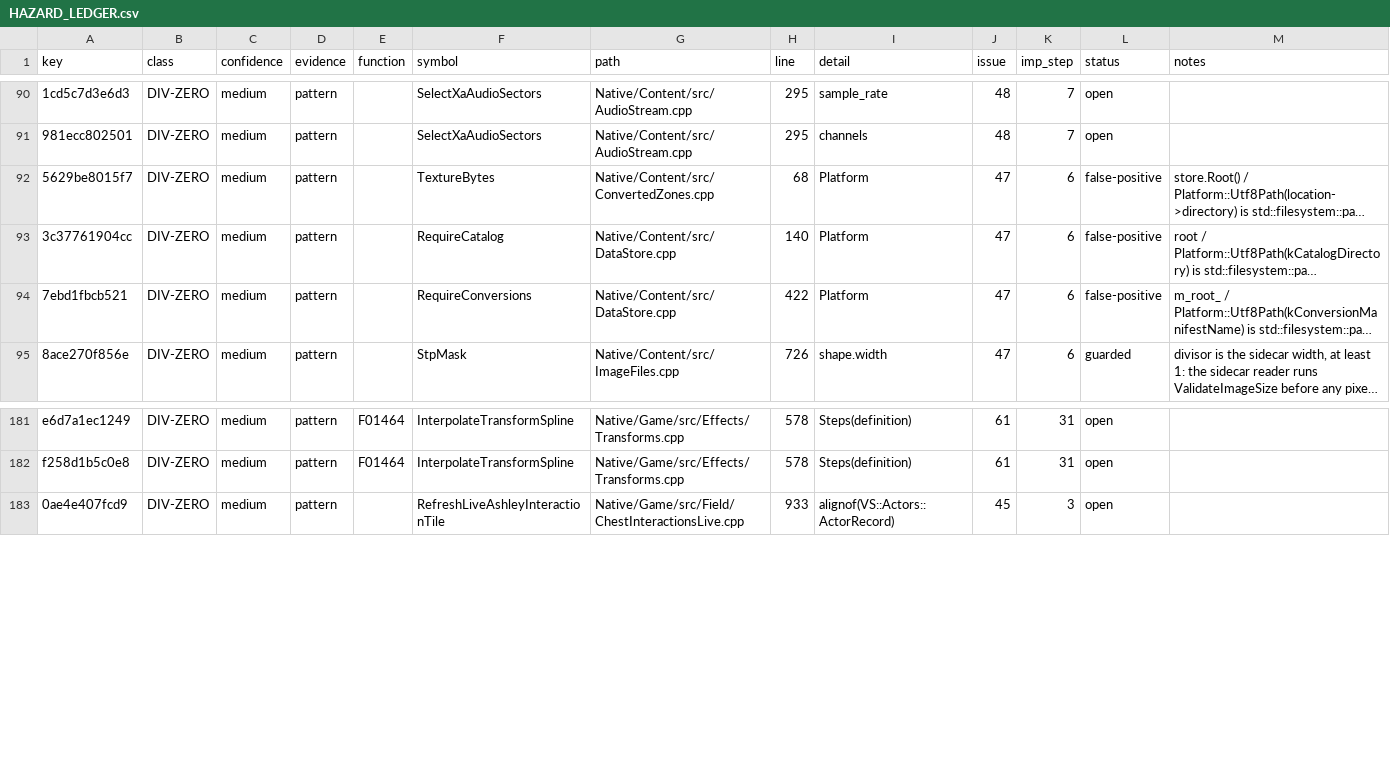
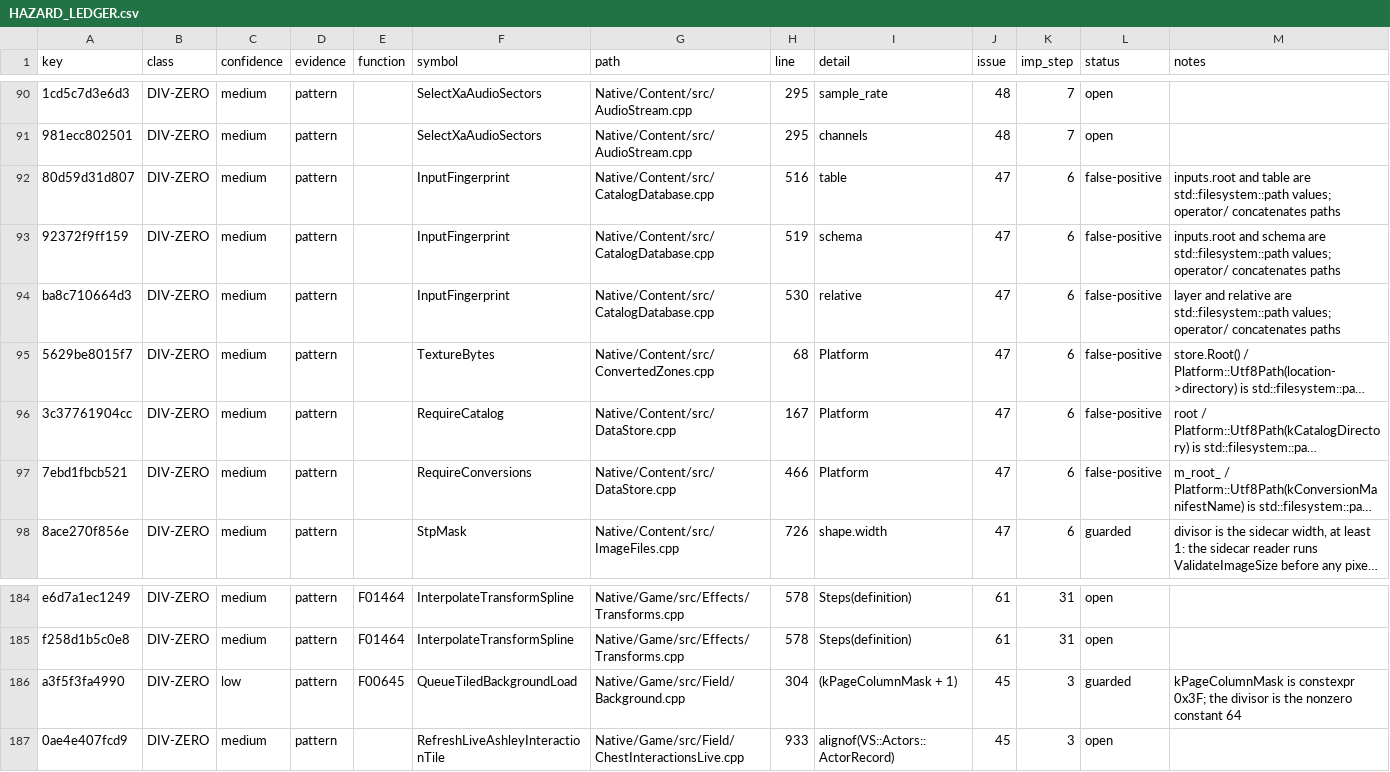
Before and after one commit to JEschete/VS-NativePort, a CSV file: Docs/ledgers/HAZARD_LEDGER.csv, drawn as a sheet; only a part is shown, gaps mark what is left out; long unchanged cells end in …; addresses are those after the commit; the diff names each change by its address in the sheet, - before the commit and + after, or states it on an @@ line.

Commit message:
Persist validated catalog snapshots with content fingerprints (#524)
Hash CSV/schema contents, compiled contracts and ordered layer inputs; compile
from the captured bytes and publish a real SQLite file only after typed
validation. Read cache hits into immutable snapshots without holding a Windows
file lock across later atomic replacements. Preserve conflict provenance and
rebuild malformed or stale caches.

Both builds and 68 focused cases per configuration passed. Native catalog load
measured 90.676 ms forced versus 17.762 ms cached; real cached Release launch
median was 1967.302 ms. Both production replays retain unchanged baselines.

Synchronize proven filesystem-operator false positives and the nonzero constant
FAR page divisor, without disabling safety checks or altering test thresholds.

```diff
--- a/Docs/ledgers/HAZARD_LEDGER.csv
+++ b/Docs/ledgers/HAZARD_LEDGER.csv
+row 92: 80d59d31d807 | DIV-ZERO | medium | pattern |  | InputFingerprint | Native/Content/src/CatalogDatabase.cpp | 516 | table | 47 | 6 | false-positive | inputs.root and table are std::filesystem::path values; operator/ concatenates paths
+row 93: 92372f9ff159 | DIV-ZERO | medium | pattern |  | InputFingerprint | Native/Content/src/CatalogDatabase.cpp | 519 | schema | 47 | 6 | false-positive | inputs.root and schema are std::filesystem::path values; operator/ concatenates paths
+row 94: ba8c710664d3 | DIV-ZERO | medium | pattern |  | InputFingerprint | Native/Content/src/CatalogDatabase.cpp | 530 | relative | 47 | 6 | false-positive | layer and relative are std::filesystem::path values; operator/ concatenates paths
-H96 (line): 140
+H96 (line): 167
-H97 (line): 422
+H97 (line): 466
+row 186: a3f5f3fa4990 | DIV-ZERO | low | pattern | F00645 | QueueTiledBackgroundLoad | Native/Game/src/Field/Background.cpp | 304 | (kPageColumnMask + 1) | 45 | 3 | guarded | kPageColumnMask is constexpr 0x3F; the divisor is the nonzero constant 64
```
Also changed, not shown: 8 other files.
